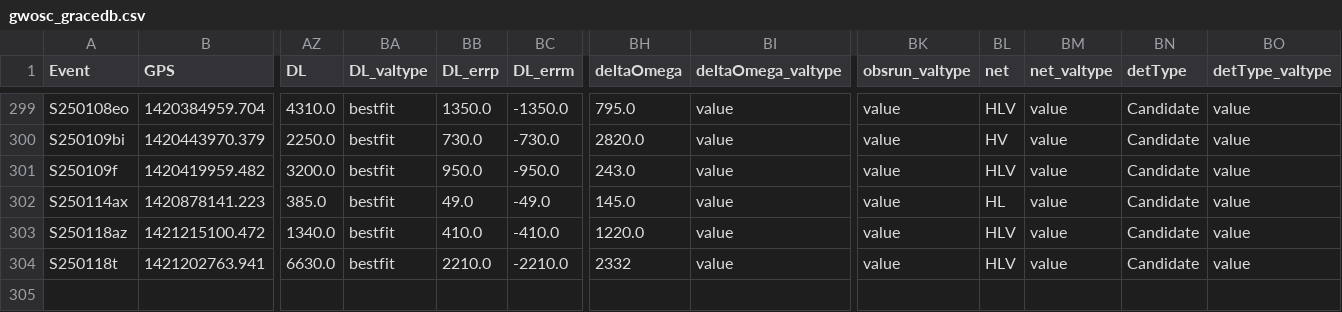
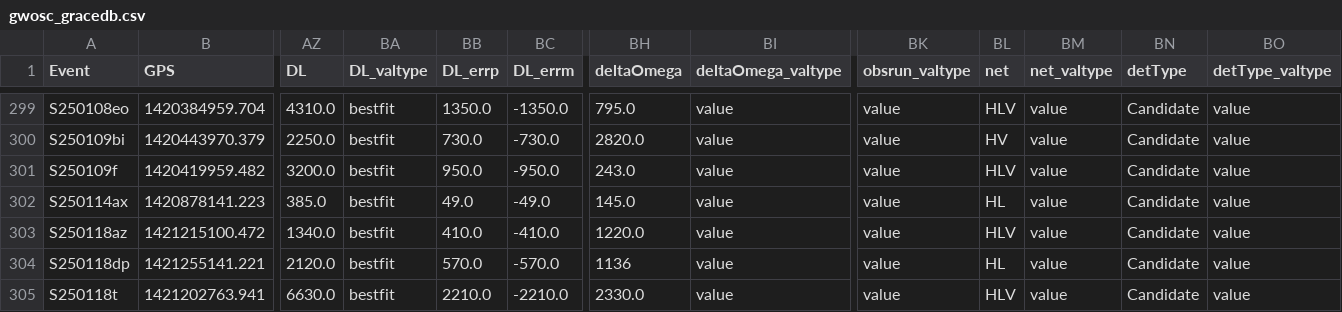
Before and after one commit to cardiffgravity/gwcat-data, a CSV file: docs/data/gwosc_gracedb.csv, drawn as a sheet; only a part is shown, gaps mark what is left out; addresses are those after the commit; rows hold the shown columns only; the diff names each change by its address in the sheet, - before the commit and + after, or states it on an @@ line.

```diff
--- a/docs/data/gwosc_gracedb.csv
+++ b/docs/data/gwosc_gracedb.csv
+row 304: S250118dp | 1421255141.221 | 2120.0 | bestfit | 570.0 | -570.0 | 1136 | value | value | HL | value | Candidate | value
-BH305 (deltaOmega): 2332
+BH305 (deltaOmega): 2330.0
```
Also changed, not shown: docs/data/links.csv, 12 other files.
